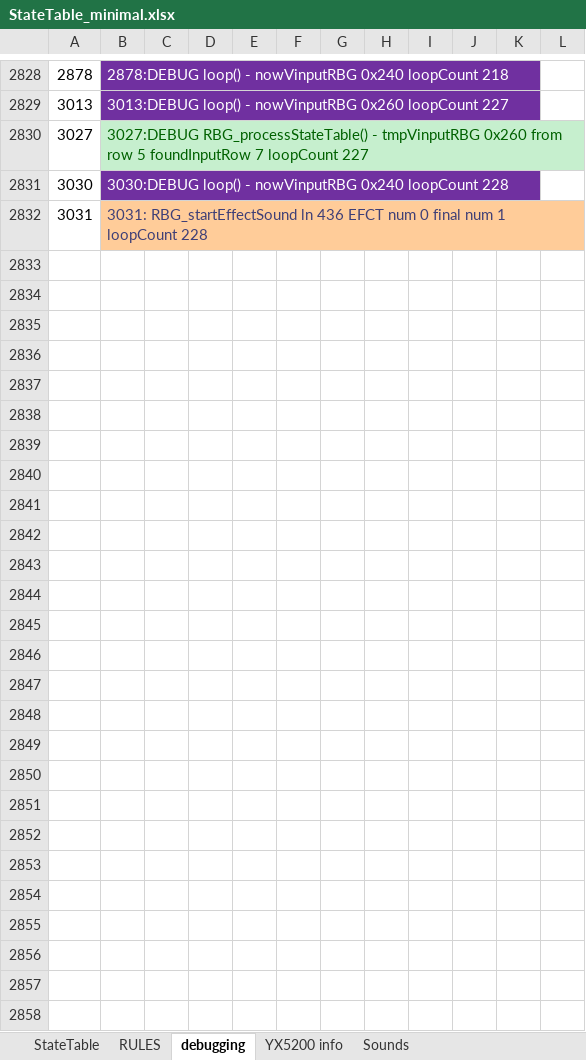
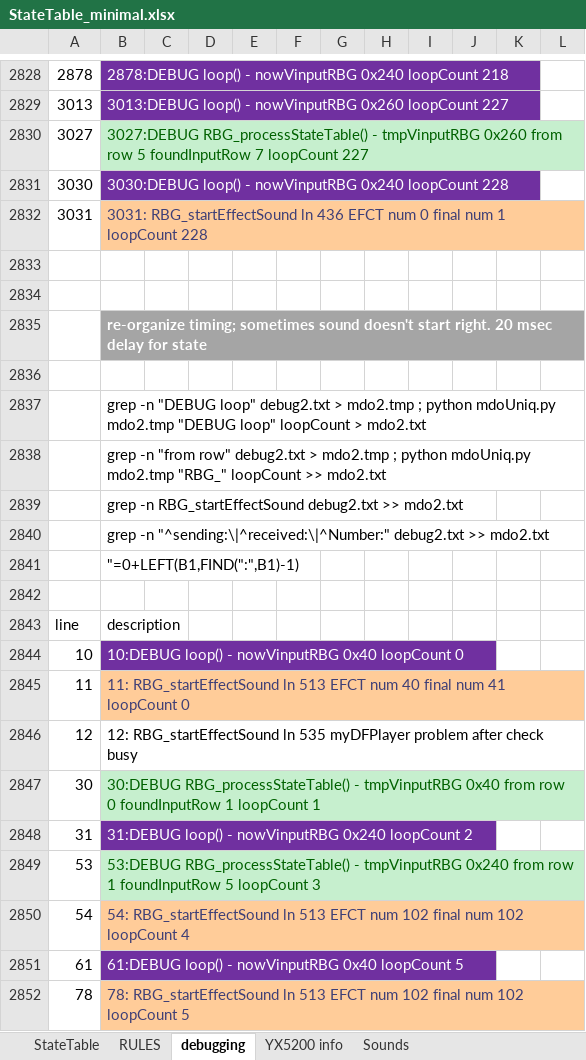
Before and after one commit to Mark-MDO47/RubberBandGun, an Excel workbook: RBG_arduino/StateTable_minimal.xlsx, sheet debugging, drawn as a sheet; only a part is shown, gaps mark what is left out; values as stored, in another font and other column widths than the file's, no borders; the diff covers the shown part only; the diff names each change by its address in the sheet, - before the commit and + after, or states it on an @@ line.

```diff
--- a/RBG_arduino/StateTable_minimal.xlsx (sheet debugging)
+++ b/RBG_arduino/StateTable_minimal.xlsx (sheet debugging)
+row 2833: (empty)
+row 2834: (empty)
+row 2835:  | re-organize timing; sometimes sound doesn't start right. 20 msec delay for state
+row 2836: (empty)
+row 2837:  | grep -n "DEBUG loop" debug2.txt > mdo2.tmp ; python mdoUniq.py mdo2.tmp "DEBUG loop" loopCount > mdo2.txt
+row 2838:  | grep -n "from row" debug2.txt > mdo2.tmp ; python mdoUniq.py mdo2.tmp "RBG_" loopCount >> mdo2.txt
+row 2839:  | grep -n RBG_startEffectSound debug2.txt >> mdo2.txt
+row 2840:  | grep -n "^sending:\|^received:\|^Number:" debug2.txt >> mdo2.txt
+row 2841:  | "=0+LEFT(B1,FIND(":",B1)-1)
+row 2842: (empty)
+row 2843: line | description
+row 2844: 10 | 10:DEBUG loop() - nowVinputRBG 0x40 loopCount 0
+row 2845: 11 | 11: RBG_startEffectSound ln 513 EFCT num 40 final num 41 loopCount 0
+row 2846: 12 | 12: RBG_startEffectSound ln 535 myDFPlayer problem after check busy
+row 2847: 30 | 30:DEBUG RBG_processStateTable() - tmpVinputRBG 0x40 from row 0 foundInputRow 1 loopCount 1
+row 2848: 31 | 31:DEBUG loop() - nowVinputRBG 0x240 loopCount 2
+row 2849: 53 | 53:DEBUG RBG_processStateTable() - tmpVinputRBG 0x240 from row 1 foundInputRow 5 loopCount 3
+row 2850: 54 | 54: RBG_startEffectSound ln 513 EFCT num 102 final num 102 loopCount 4
+row 2851: 61 | 61:DEBUG loop() - nowVinputRBG 0x40 loopCount 5
+row 2852: 78 | 78: RBG_startEffectSound ln 513 EFCT num 102 final num 102 loopCount 5
```
Also changed, not shown: 257 added rows elsewhere in this sheet, sheet Sounds, sheet StateTable, 2 other files.
